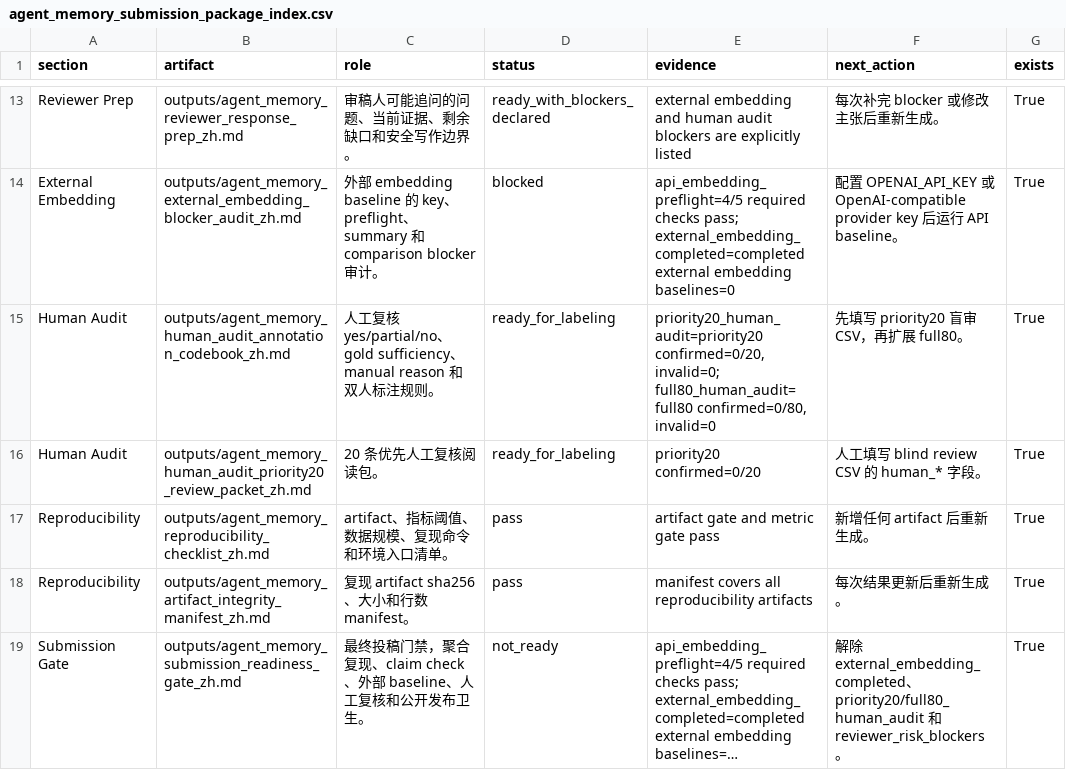
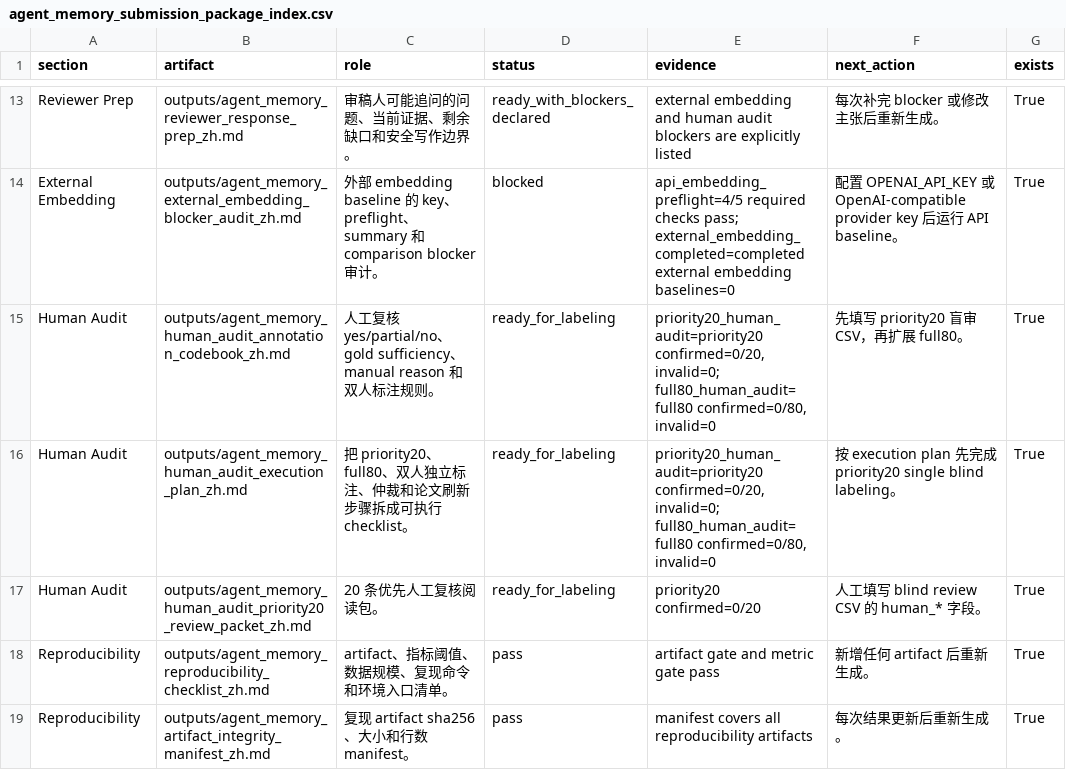
Before and after one commit to bai9yu/agent-memory-experiment, a CSV file: outputs/agent_memory_submission_package_index.csv, drawn as a sheet; only a part is shown, gaps mark what is left out; the shorter side is filled out with more unchanged rows; long unchanged cells end in ….

Commit message:
Add human audit execution plan

```diff
--- a/outputs/agent_memory_submission_package_index.csv
+++ b/outputs/agent_memory_submission_package_index.csv
@@ -15,2 +15,3 @@ External Embedding,outputs/agent_memory_external_embedding_blocker_audit_zh.md,
 Human Audit,outputs/agent_memory_human_audit_annotation_codebook_zh.md,人工复核 yes/partial/no、gold sufficiency、manual reason 和双人标注规则。,ready_for_labeling,"priority20_human_audit=priority20 confirmed=0/20, invalid=0; full80_human_audit=full80 confirmed=0/80, invalid=0",先填写 priority20 盲审 CSV，再扩展 full80。,True
+Human Audit,outputs/agent_memory_human_audit_execution_plan_zh.md,把 priority20、full80、双人独立标注、仲裁和论文刷新步骤拆成可执行 checklist。,ready_for_labeling,"priority20_human_audit=priority20 confirmed=0/20, invalid=0; full80_human_audit=full80 confirmed=0/80, invalid=0",按 execution plan 先完成 priority20 single blind labeling。,True
 Human Audit,outputs/agent_memory_human_audit_priority20_review_packet_zh.md,20 条优先人工复核阅读包。,ready_for_labeling,priority20 confirmed=0/20,人工填写 blind review CSV 的 human_* 字段。,True
```
Also changed, not shown: outputs/agent_memory_artifact_integrity_manifest.csv, outputs/agent_memory_paper_evidence_matrix.csv, 19 other files.
